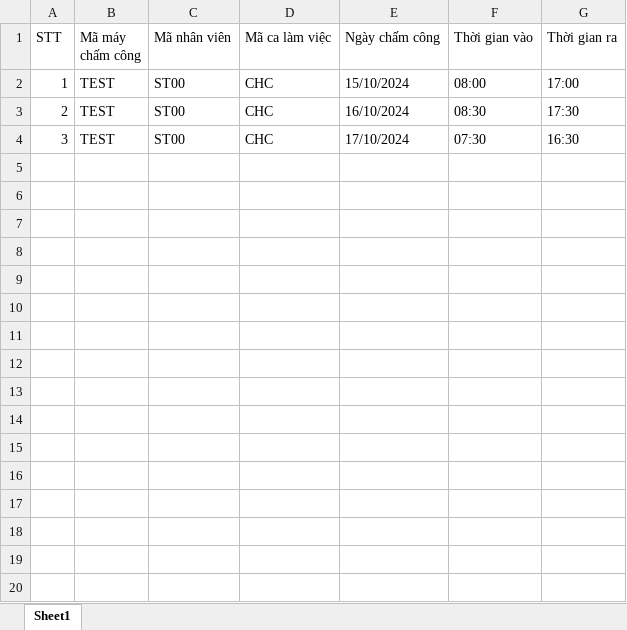
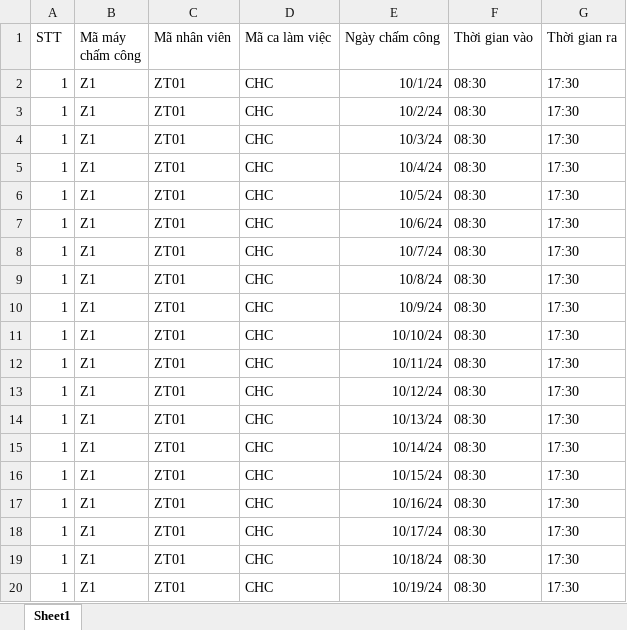
Before and after one commit to back5268/hrz, an Excel workbook: server/src/public/import/import-timekeeping.xlsx, sheet Sheet1, drawn as a sheet; only a part is shown; values as stored, in another font and other column widths than the file's, no borders; removed rows and columns are numbered as before the commit, all else as after; the diff covers the shown part only; the diff names each change by its address in the sheet, - before the commit and + after, or states it on an @@ line.

```diff
--- a/server/src/public/import/import-timekeeping.xlsx (sheet Sheet1)
+++ b/server/src/public/import/import-timekeeping.xlsx (sheet Sheet1)
+row 2: 1 | Z1 | ZT01 | CHC | 10/1/24 | 08:30 | 17:30
+row 3: 1 | Z1 | ZT01 | CHC | 10/2/24 | 08:30 | 17:30
+row 4: 1 | Z1 | ZT01 | CHC | 10/3/24 | 08:30 | 17:30
+row 5: 1 | Z1 | ZT01 | CHC | 10/4/24 | 08:30 | 17:30
+row 6: 1 | Z1 | ZT01 | CHC | 10/5/24 | 08:30 | 17:30
+row 7: 1 | Z1 | ZT01 | CHC | 10/6/24 | 08:30 | 17:30
+row 8: 1 | Z1 | ZT01 | CHC | 10/7/24 | 08:30 | 17:30
+row 9: 1 | Z1 | ZT01 | CHC | 10/8/24 | 08:30 | 17:30
+row 10: 1 | Z1 | ZT01 | CHC | 10/9/24 | 08:30 | 17:30
-B11 (Mã máy chấm công): TEST
+B11 (Mã máy chấm công): Z1
-C11 (Mã nhân viên): ST00
+C11 (Mã nhân viên): ZT01
-E11 (Ngày chấm công): 15/10/2024
+E11 (Ngày chấm công): 10/10/24
-F11 (Thời gian vào): 08:00
+F11 (Thời gian vào): 08:30
-G11 (Thời gian ra): 17:00
+G11 (Thời gian ra): 17:30
+row 12: 1 | Z1 | ZT01 | CHC | 10/11/24 | 08:30 | 17:30
-A13 (STT): 2
+A13 (STT): 1
-B13 (Mã máy chấm công): TEST
+B13 (Mã máy chấm công): Z1
-C13 (Mã nhân viên): ST00
+C13 (Mã nhân viên): ZT01
-E13 (Ngày chấm công): 16/10/2024
+E13 (Ngày chấm công): 10/12/24
-row 4: 3 | TEST | ST00 | CHC | 17/10/2024 | 07:30 | 16:30
+row 14: 1 | Z1 | ZT01 | CHC | 10/13/24 | 08:30 | 17:30
+row 15: 1 | Z1 | ZT01 | CHC | 10/14/24 | 08:30 | 17:30
+row 16: 1 | Z1 | ZT01 | CHC | 10/15/24 | 08:30 | 17:30
+row 17: 1 | Z1 | ZT01 | CHC | 10/16/24 | 08:30 | 17:30
+row 18: 1 | Z1 | ZT01 | CHC | 10/17/24 | 08:30 | 17:30
+row 19: 1 | Z1 | ZT01 | CHC | 10/18/24 | 08:30 | 17:30
+row 20: 1 | Z1 | ZT01 | CHC | 10/19/24 | 08:30 | 17:30
```
Also changed, not shown: 42 added rows elsewhere in this sheet, 30 other files.
